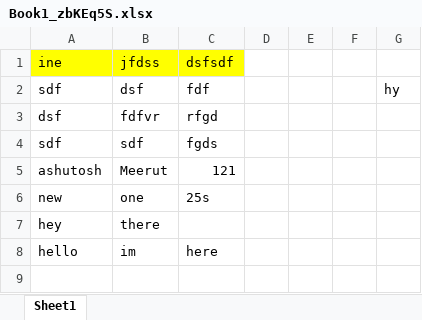
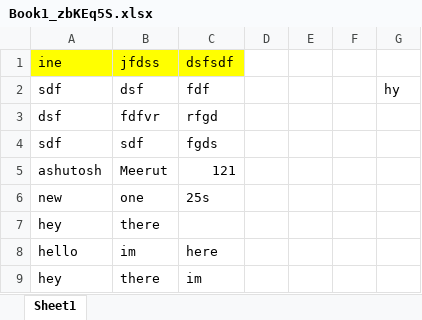
Before and after one commit to 000126/Rine-Tech, an Excel workbook: media/Uploaded files/Book1_zbKEq5S.xlsx, sheet Sheet1, drawn as a sheet; values as stored, in another font and other column widths than the file's, no borders; the diff names each change by its address in the sheet, - before the commit and + after, or states it on an @@ line.

```diff
--- a/media/Uploaded files/Book1_zbKEq5S.xlsx (sheet Sheet1)
+++ b/media/Uploaded files/Book1_zbKEq5S.xlsx (sheet Sheet1)
+row 9: hey | there | im
```
Also changed, not shown: 14 other files.
